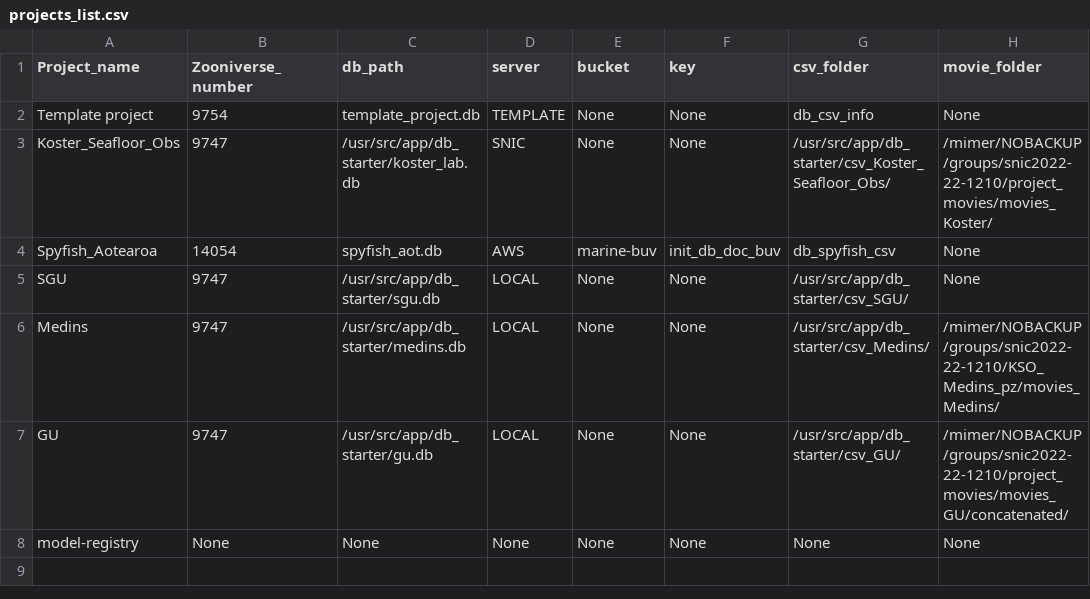
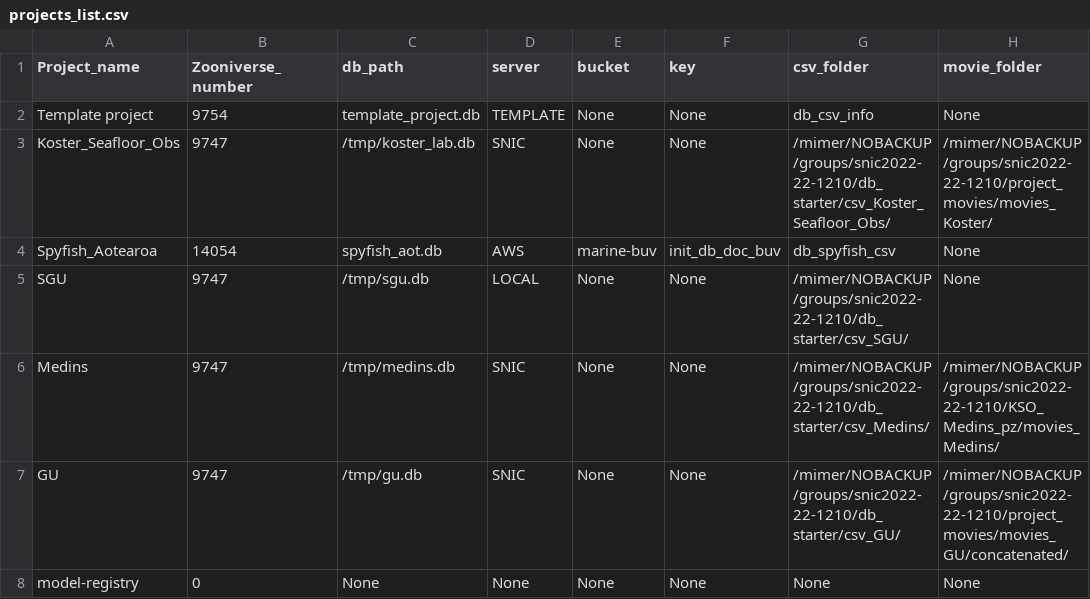
Before and after one commit to ocean-data-factory-sweden/kso-utils, a CSV file: db_starter/projects_list.csv, drawn as a sheet; only a part is shown; the diff names each change by its address in the sheet, - before the commit and + after, or states it on an @@ line.

Commit message:
Fix util files for GU project to work; update projects_list.csv to reflect Mimer limitations

```diff
--- a/db_starter/projects_list.csv
+++ b/db_starter/projects_list.csv
-C3 (db_path): /usr/src/app/db_starter/koster_lab.db
+C3 (db_path): /tmp/koster_lab.db
-G3 (csv_folder): /usr/src/app/db_starter/csv_Koster_Seafloor_Obs/
+G3 (csv_folder): /mimer/NOBACKUP/groups/snic2022-22-1210/db_starter/csv_Koster_Seafloor_Obs/
-C5 (db_path): /usr/src/app/db_starter/sgu.db
+C5 (db_path): /tmp/sgu.db
-G5 (csv_folder): /usr/src/app/db_starter/csv_SGU/
+G5 (csv_folder): /mimer/NOBACKUP/groups/snic2022-22-1210/db_starter/csv_SGU/
-C6 (db_path): /usr/src/app/db_starter/medins.db
+C6 (db_path): /tmp/medins.db
-D6:D7 (server): LOCAL
+D6:D7 (server): SNIC
-G6 (csv_folder): /usr/src/app/db_starter/csv_Medins/
+G6 (csv_folder): /mimer/NOBACKUP/groups/snic2022-22-1210/db_starter/csv_Medins/
-C7 (db_path): /usr/src/app/db_starter/gu.db
+C7 (db_path): /tmp/gu.db
-G7 (csv_folder): /usr/src/app/db_starter/csv_GU/
+G7 (csv_folder): /mimer/NOBACKUP/groups/snic2022-22-1210/db_starter/csv_GU/
-B8 (Zooniverse_number): None
+B8 (Zooniverse_number): 0
```
Also changed, not shown: 6 other files.
